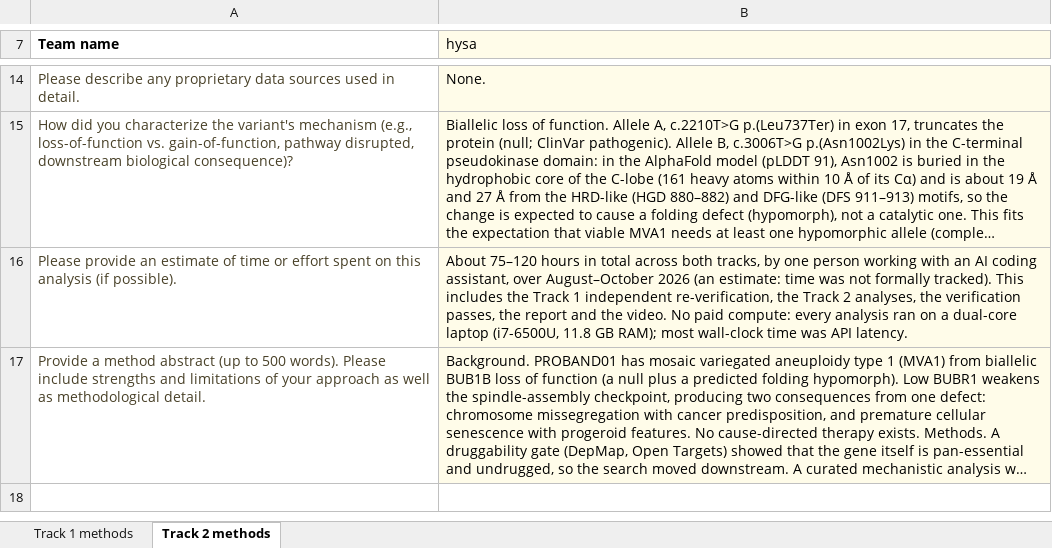
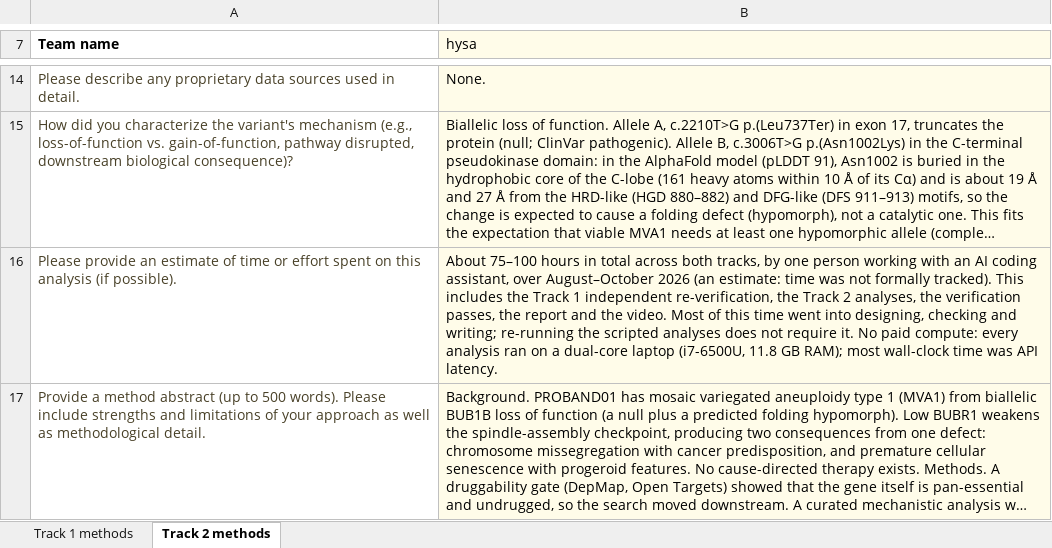
Before and after one commit to hernanysa/mva-hackathon-2026-bub1b, an Excel workbook: track2/methods_description_track2.xlsx, sheet Track 2 methods, drawn as a sheet; only a part is shown, gaps mark what is left out; long unchanged cells end in …; values as stored, in another font and other column widths than the file's, no borders; the diff names each change by its address in the sheet, - before the commit and + after, or states it on an @@ line.

```diff
--- a/track2/methods_description_track2.xlsx (sheet Track 2 methods)
+++ b/track2/methods_description_track2.xlsx (sheet Track 2 methods)
-B16 (hysa): About 75–120 hours in total across both tracks, by one person working with an AI coding assistant, over August–October 2026 (an estimate: time was not formally tracked). This includes the Track 1 independent re-verification, the Track 2 analyses, the verification passes, the report and the video. No paid…
+B16 (hysa): About 75–100 hours in total across both tracks, by one person working with an AI coding assistant, over August–October 2026 (an estimate: time was not formally tracked). This includes the Track 1 independent re-verification, the Track 2 analyses, the verification passes, the report and the video. Most of this time went into designing, checking and writing; re-running the scripted analyses does not require it. No paid…
```
Also changed, not shown: 1 other file.
